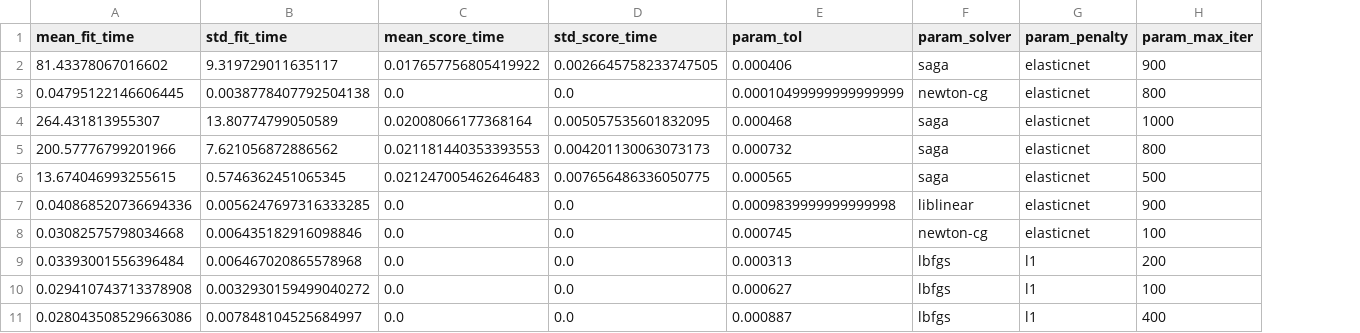
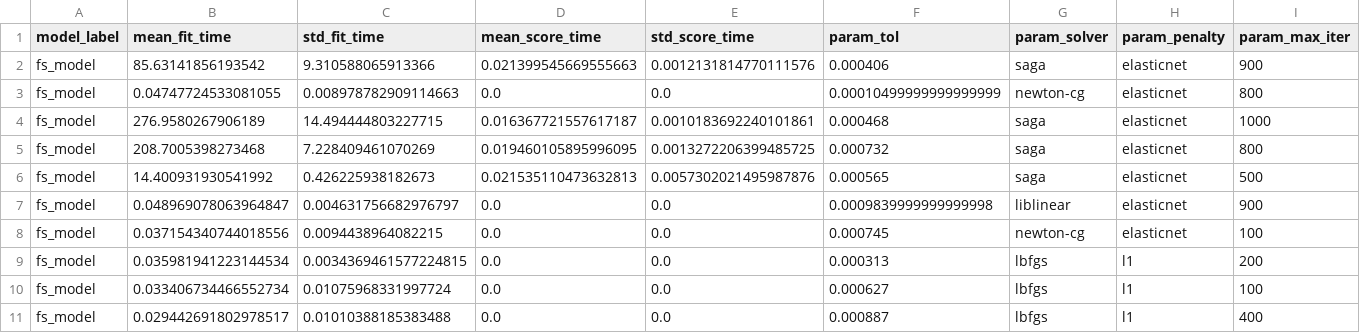
Before and after one commit to axiomcura/predicting-cell-injury-compounds, a CSV file: results/2.modeling/fs_multi_class_cv_results.csv, drawn as a sheet; only a part is shown; addresses are those after the commit; the diff names each change by its address in the sheet, - before the commit and + after, or states it on an @@ line.

```diff
--- a/results/2.modeling/fs_multi_class_cv_results.csv
+++ b/results/2.modeling/fs_multi_class_cv_results.csv
+column A (model_label), rows 2-11: all fs_model
-B2 (mean_fit_time): 81.43378067016602
+B2 (mean_fit_time): 85.63141856193542
-C2 (std_fit_time): 9.319729011635117
+C2 (std_fit_time): 9.310588065913366
-D2 (mean_score_time): 0.017657756805419922
+D2 (mean_score_time): 0.021399545669555663
-E2 (std_score_time): 0.0026645758233747505
+E2 (std_score_time): 0.0012131814770111576
-B3 (mean_fit_time): 0.04795122146606445
+B3 (mean_fit_time): 0.04747724533081055
-C3 (std_fit_time): 0.0038778407792504138
+C3 (std_fit_time): 0.008978782909114663
-B4 (mean_fit_time): 264.431813955307
+B4 (mean_fit_time): 276.9580267906189
-C4 (std_fit_time): 13.80774799050589
+C4 (std_fit_time): 14.494444803227715
-D4 (mean_score_time): 0.02008066177368164
+D4 (mean_score_time): 0.016367721557617187
-E4 (std_score_time): 0.005057535601832095
+E4 (std_score_time): 0.0010183692240101861
-B5 (mean_fit_time): 200.57776799201966
+B5 (mean_fit_time): 208.7005398273468
-C5 (std_fit_time): 7.621056872886562
+C5 (std_fit_time): 7.228409461070269
-D5 (mean_score_time): 0.021181440353393553
+D5 (mean_score_time): 0.019460105895996095
-E5 (std_score_time): 0.004201130063073173
+E5 (std_score_time): 0.0013272206399485725
-B6 (mean_fit_time): 13.674046993255615
+B6 (mean_fit_time): 14.400931930541992
-C6 (std_fit_time): 0.5746362451065345
+C6 (std_fit_time): 0.426225938182673
-D6 (mean_score_time): 0.021247005462646483
+D6 (mean_score_time): 0.021535110473632813
-E6 (std_score_time): 0.007656486336050775
+E6 (std_score_time): 0.0057302021495987876
-B7 (mean_fit_time): 0.040868520736694336
+B7 (mean_fit_time): 0.048969078063964847
-C7 (std_fit_time): 0.0056247697316333285
+C7 (std_fit_time): 0.004631756682976797
-B8 (mean_fit_time): 0.03082575798034668
+B8 (mean_fit_time): 0.037154340744018556
-C8 (std_fit_time): 0.006435182916098846
+C8 (std_fit_time): 0.0094438964082215
-B9 (mean_fit_time): 0.03393001556396484
+B9 (mean_fit_time): 0.035981941223144534
-C9 (std_fit_time): 0.006467020865578968
+C9 (std_fit_time): 0.0034369461577224815
-B10 (mean_fit_time): 0.029410743713378908
+B10 (mean_fit_time): 0.033406734466552734
-C10 (std_fit_time): 0.0032930159499040272
+C10 (std_fit_time): 0.01075968331997724
-B11 (mean_fit_time): 0.028043508529663086
+B11 (mean_fit_time): 0.029442691802978517
-C11 (std_fit_time): 0.007848104525684997
+C11 (std_fit_time): 0.01010388185383488
```
Also changed, not shown: results/2.modeling/aligned_multi_class_cv_results.csv, results/2.modeling/aligned_shuffled_multi_class_cv_results.csv, 12 other files.
